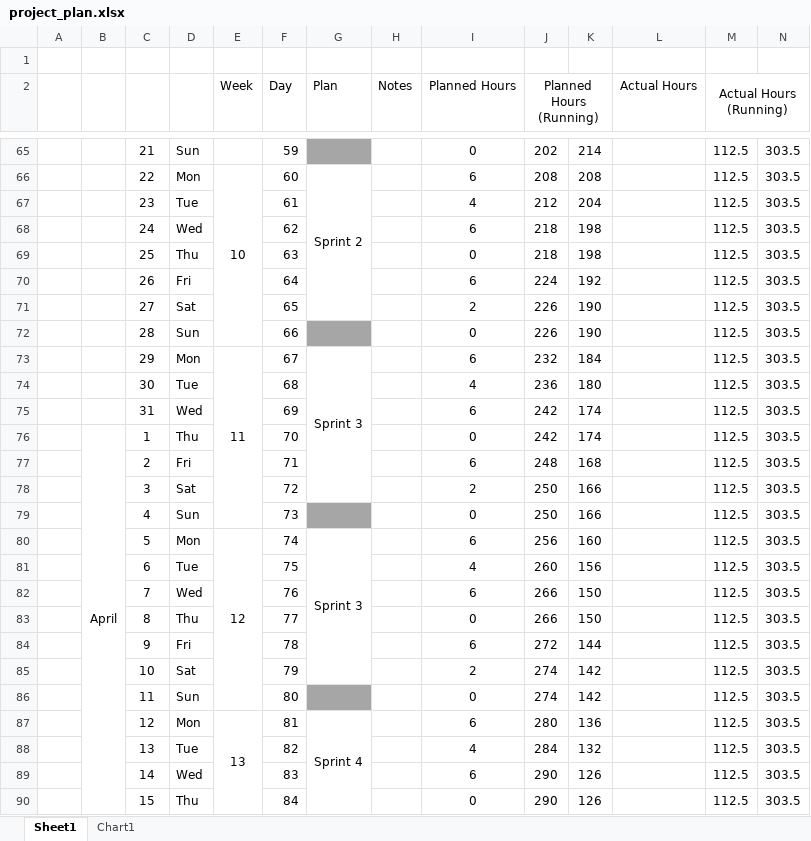
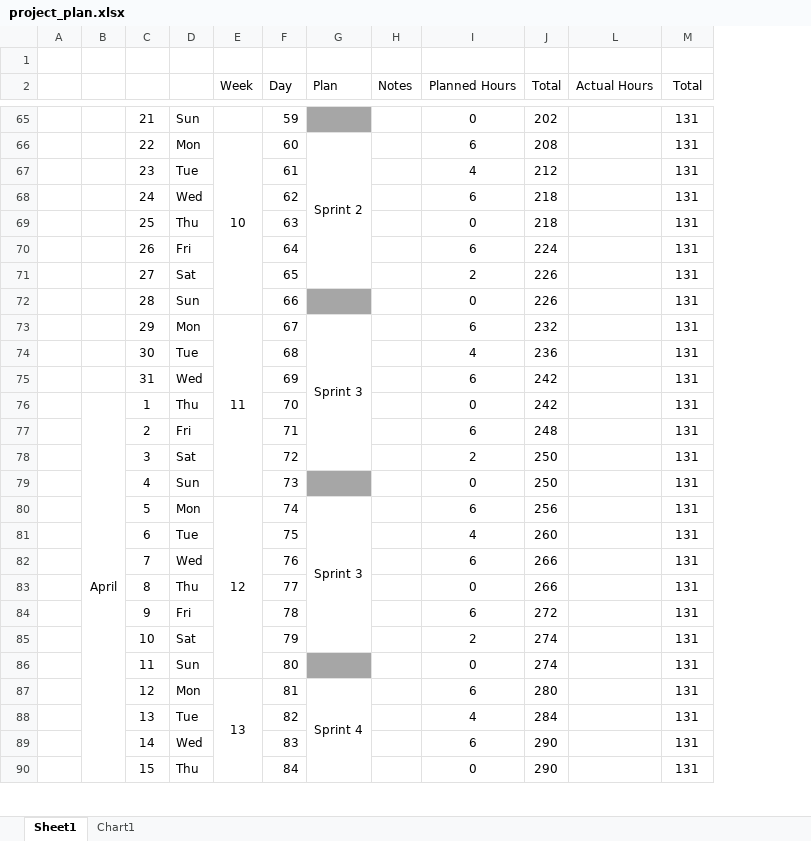
Before and after one commit to KieronGillingham/DementiaVA, an Excel workbook: docs/project_management/project_plan.xlsx, sheet Sheet1, drawn as a sheet; only a part is shown, gaps mark what is left out; values as stored, in another font and other column widths than the file's, no borders; conditional formats not drawn; the diff covers the shown part only; the diff names each change by its address in the sheet, - before the commit and + after, or states it on an @@ line.

Commit message:
updated hours

```diff
--- a/docs/project_management/project_plan.xlsx (sheet Sheet1)
+++ b/docs/project_management/project_plan.xlsx (sheet Sheet1)
@@ column K hidden, rows 65-90: 214 | 208 | 204 | 198 | 198 | 192 | 190 | 190 | 184 | 180 | 174 | 174 | 168 | 166 | 166 | 160 | 156 | 150 | 150 | 144 | 142 | 142 | 136 | 132 | 126 | 126 @@
@@ column N hidden, rows 65-90: all 303.5 @@
-J2: Planned Hours (Running)
+J2: Total
-J2:K2 merged
-M2: Actual Hours (Running)
+M2: Total
-M2:N2 merged
-M65:M90 (Total): 112.5
+M65:M90 (Total): 131
```
Also changed, not shown: 66 edited cells elsewhere in this sheet, hidden cells, charts or pictures.
